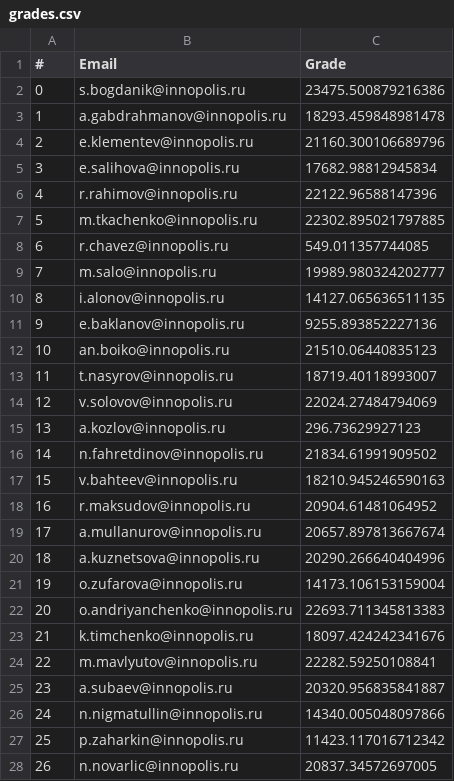
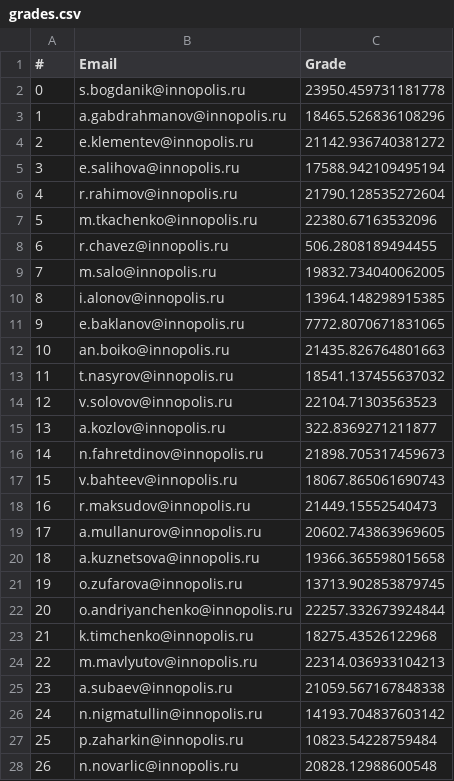
Before and after one commit to Muniriy/GTAssignmentGrader, a CSV file: outputs/2020/grades.csv, drawn as a sheet; only a part is shown; the diff covers the shown part only.

```diff
--- a/outputs/2020/grades.csv
+++ b/outputs/2020/grades.csv
@@ -1,28 +1,28 @@
 #,Email,Grade
-0,s.bogdanik@innopolis.ru,23475.500879216386
-1,a.gabdrahmanov@innopolis.ru,18293.459848981478
-2,e.klementev@innopolis.ru,21160.300106689796
-3,e.salihova@innopolis.ru,17682.98812945834
-4,r.rahimov@innopolis.ru,22122.96588147396
-5,m.tkachenko@innopolis.ru,22302.895021797885
-6,r.chavez@innopolis.ru,549.011357744085
-7,m.salo@innopolis.ru,19989.980324202777
-8,i.alonov@innopolis.ru,14127.065636511135
-9,e.baklanov@innopolis.ru,9255.893852227136
-10,an.boiko@innopolis.ru,21510.06440835123
-11,t.nasyrov@innopolis.ru,18719.40118993007
-12,v.solovov@innopolis.ru,22024.27484794069
-13,a.kozlov@innopolis.ru,296.73629927123
-14,n.fahretdinov@innopolis.ru,21834.61991909502
-15,v.bahteev@innopolis.ru,18210.945246590163
-16,r.maksudov@innopolis.ru,20904.61481064952
-17,a.mullanurov@innopolis.ru,20657.897813667674
-18,a.kuznetsova@innopolis.ru,20290.266640404996
-19,o.zufarova@innopolis.ru,14173.106153159004
-20,o.andriyanchenko@innopolis.ru,22693.711345813383
-21,k.timchenko@innopolis.ru,18097.424242341676
-22,m.mavlyutov@innopolis.ru,22282.59250108841
-23,a.subaev@innopolis.ru,20320.956835841887
-24,n.nigmatullin@innopolis.ru,14340.005048097866
-25,p.zaharkin@innopolis.ru,11423.117016712342
-26,n.novarlic@innopolis.ru,20837.34572697005
+0,s.bogdanik@innopolis.ru,23950.459731181778
+1,a.gabdrahmanov@innopolis.ru,18465.526836108296
+2,e.klementev@innopolis.ru,21142.936740381272
+3,e.salihova@innopolis.ru,17588.942109495194
+4,r.rahimov@innopolis.ru,21790.128535272604
+5,m.tkachenko@innopolis.ru,22380.67163532096
+6,r.chavez@innopolis.ru,506.2808189494455
+7,m.salo@innopolis.ru,19832.734040062005
+8,i.alonov@innopolis.ru,13964.148298915385
+9,e.baklanov@innopolis.ru,7772.8070671831065
+10,an.boiko@innopolis.ru,21435.826764801663
+11,t.nasyrov@innopolis.ru,18541.137455637032
+12,v.solovov@innopolis.ru,22104.71303563523
+13,a.kozlov@innopolis.ru,322.8369271211877
+14,n.fahretdinov@innopolis.ru,21898.705317459673
+15,v.bahteev@innopolis.ru,18067.865061690743
+16,r.maksudov@innopolis.ru,21449.15552540473
+17,a.mullanurov@innopolis.ru,20602.743863969605
+18,a.kuznetsova@innopolis.ru,19366.365598015658
+19,o.zufarova@innopolis.ru,13713.902853879745
+20,o.andriyanchenko@innopolis.ru,22257.332673924844
+21,k.timchenko@innopolis.ru,18275.43526122968
+22,m.mavlyutov@innopolis.ru,22314.036933104213
+23,a.subaev@innopolis.ru,21059.567167848338
+24,n.nigmatullin@innopolis.ru,14193.704837603142
+25,p.zaharkin@innopolis.ru,10823.54228759484
+26,n.novarlic@innopolis.ru,20828.12988600548
```
Also changed, not shown: 94 edited cells elsewhere in this file, 2 other files.
